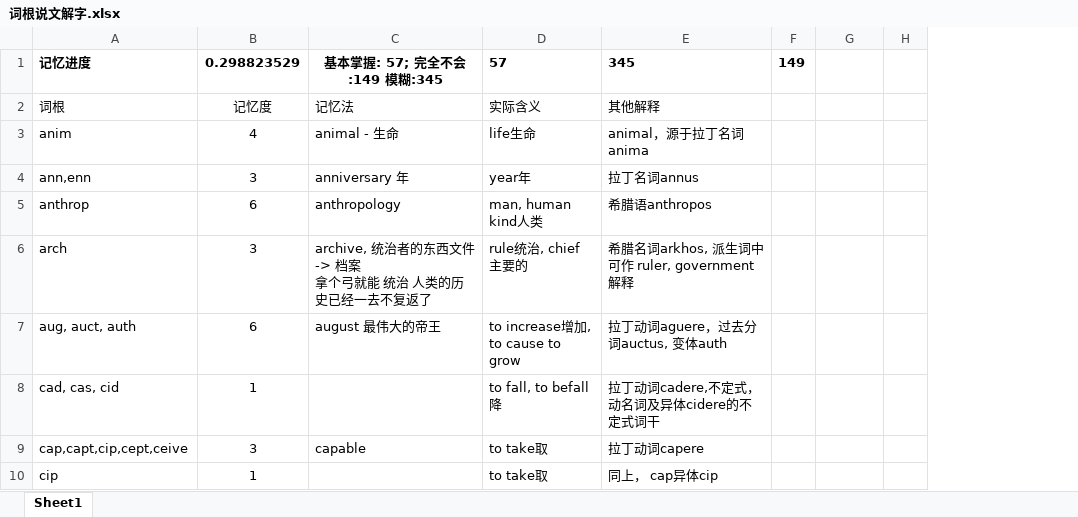
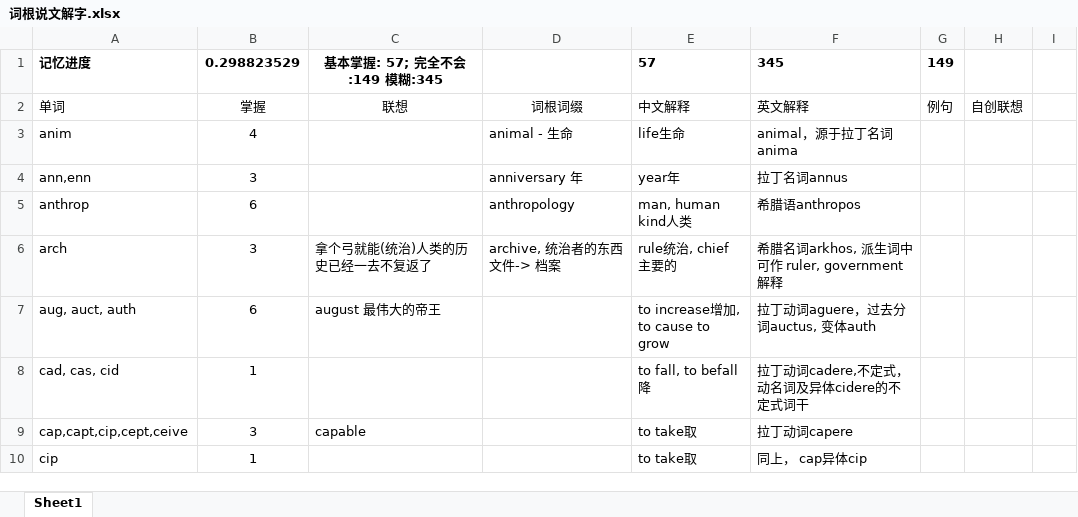
Before and after one commit to sndnyang/Tools, an Excel workbook: 英语词库/词根说文解字.xlsx, sheet Sheet1, drawn as a sheet; only a part is shown; values as stored, in another font and other column widths than the file's, no borders; removed rows and columns are numbered as before the commit, all else as after; ↵ is a line break in a cell; the diff names each change by its address in the sheet, - before the commit and + after, or states it on an @@ line.

```diff
--- a/英语词库/词根说文解字.xlsx (sheet Sheet1)
+++ b/英语词库/词根说文解字.xlsx (sheet Sheet1)
+column D, rows 3-6: animal - 生命 | anniversary 年 | anthropology | archive, 统治者的东西文件-> 档案
-row 2: 词根 | 记忆度 | 记忆法 | 实际含义 | 其他解释
+row 2: 单词 | 掌握 | 联想 | 词根词缀 | 中文解释 | 英文解释 | 例句 | 自创联想
-C3: animal - 生命
+C3: (empty)
-C4: anniversary 年
+C4: (empty)
-C5: anthropology
+C5: (empty)
-C6: archive, 统治者的东西文件-> 档案 ↵ 拿个弓就能 统治 人类的历史已经一去不复返了
+C6: 拿个弓就能(统治)人类的历史已经一去不复返了
```
Also changed, not shown: formulas that keep their value, 英语词库/magoosh1000.xlsx, 1 other file.
